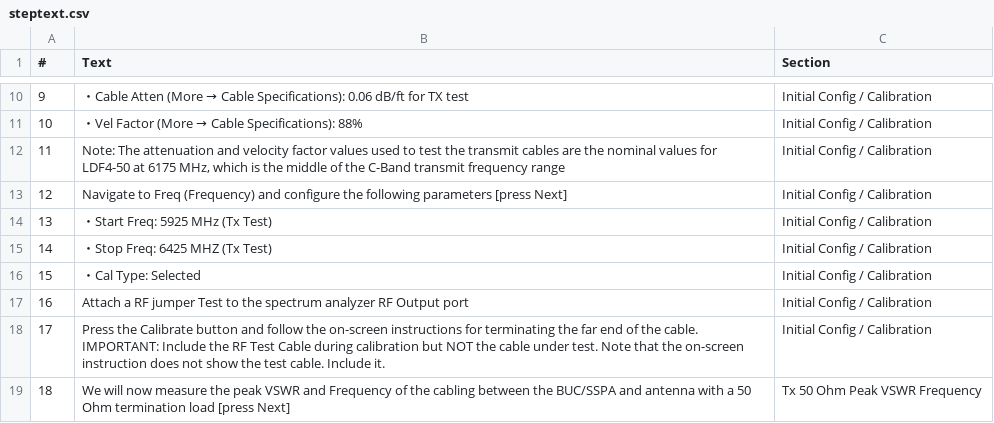
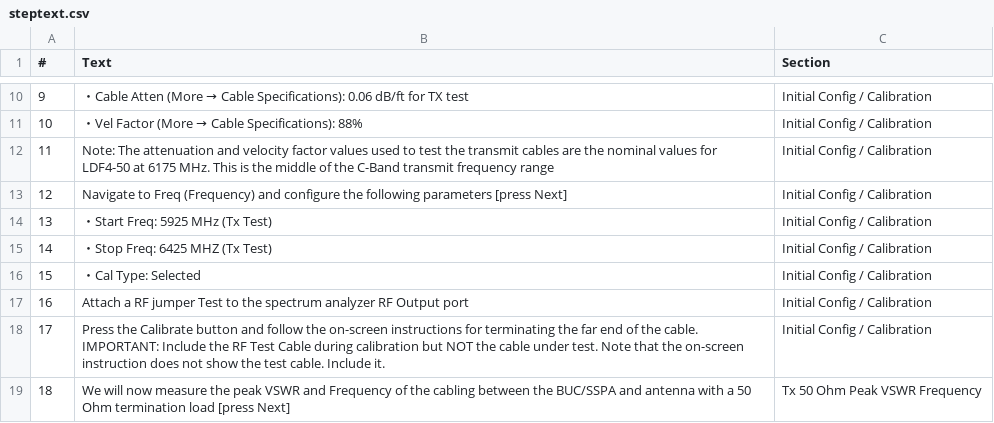
Before and after one commit to Thermospore/EE-A438-Senior-Design, a CSV file: steptext.csv, drawn as a sheet; only a part is shown, gaps mark what is left out.

```diff
--- a/steptext.csv
+++ b/steptext.csv
@@ -11,3 +11,3 @@
 10,・Vel Factor (More → Cable Specifications): 88%,Initial Config / Calibration
-11,"Note: The attenuation and velocity factor values used to test the transmit cables are the nominal values for LDF4-50 at 6175 MHz, which is the middle of the C-Band transmit frequency range",Initial Config / Calibration
+11,Note: The attenuation and velocity factor values used to test the transmit cables are the nominal values for LDF4-50 at 6175 MHz. This is the middle of the C-Band transmit frequency range,Initial Config / Calibration
 12,Navigate to Freq (Frequency) and configure the following parameters [press Next],Initial Config / Calibration
```
Also changed, not shown: 1 other file.
